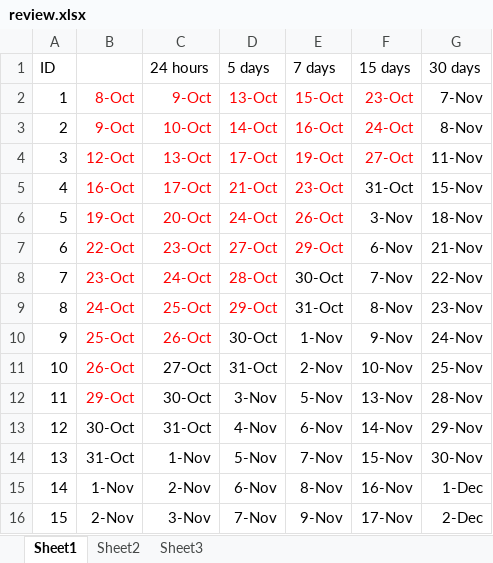
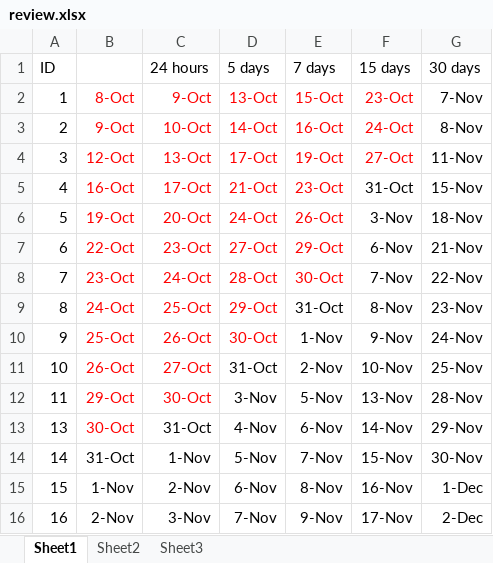
Before and after one commit to samguns/leetcode, an Excel workbook: review.xlsx, sheet Sheet1, drawn as a sheet; values as stored, in another font and other column widths than the file's, no borders; conditional formats not drawn; the diff names each change by its address in the sheet, - before the commit and + after, or states it on an @@ line.

```diff
--- a/review.xlsx (sheet Sheet1)
+++ b/review.xlsx (sheet Sheet1)
-E8 text colour: black
+E8 text colour: #FF0000
-D10 text colour: black
+D10 text colour: #FF0000
-C11:C12 text colour: black
+C11:C12 text colour: #FF0000
-A13 (ID): 12
+A13 (ID): 13
-B13 text colour: black
+B13 text colour: #FF0000
-A14 (ID): 13
+A14 (ID): 14
-A15 (ID): 14
+A15 (ID): 15
-A16 (ID): 15
+A16 (ID): 16
```
Also changed, not shown: 12 other files.
